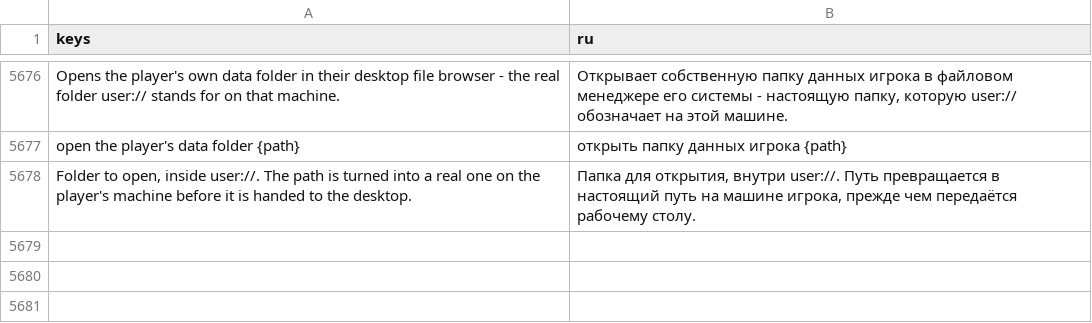
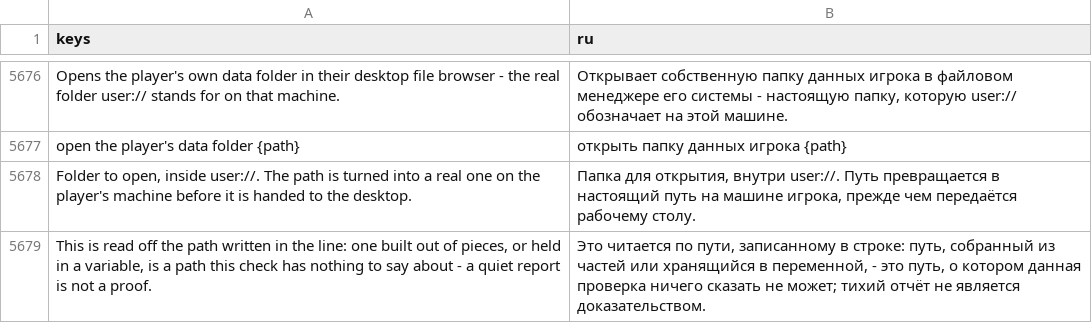
Before and after one commit to SalmanShhh/Godot-EventSheet-Visual-Scripting, a CSV file: addons/eventsheet/translations/ru.csv, drawn as a sheet; only a part is shown, gaps mark what is left out.

Commit message:
fix(doctor): the file checks read the call's arguments, and say what they cannot see
Three misreadings in the same three checks. The absolute-path check read
every quoted string on a statement rather than the ones a file call was
handed, so a trailing comment naming an old path raised a warning about
a path the code does not use. The literal scan did not honour a
backslash-escaped quote, so one string carrying one pushed every literal
after it out of step and hid a real finding. And the unguarded read fell
silent on the words file_exists wherever they appeared, so a line
guarding one file while reading another read as guarded.

All three also read the path LITERAL and nothing else, which was stated
only in a source comment. It is in the finding and in the guide's Doctor
chapter now: a quiet report is not a proof.

```diff
--- a/addons/eventsheet/translations/ru.csv
+++ b/addons/eventsheet/translations/ru.csv
@@ -5702 +5702,2 @@ open the player's data folder {path},открыть папку данных иг
 "Folder to open, inside user://. The path is turned into a real one on the player's machine before it is handed to the desktop.","Папка для открытия, внутри user://. Путь превращается в настоящий путь на машине игрока, прежде чем передаётся рабочему столу."
+"This is read off the path written in the line: one built out of pieces, or held in a variable, is a path this check has nothing to say about - a quiet report is not a proof.","Это читается по пути, записанному в строке: путь, собранный из частей или хранящийся в переменной, - это путь, о котором данная проверка ничего сказать не может; тихий отчёт не является доказательством."
```
Also changed, not shown: addons/eventsheet/translations/de.csv, addons/eventsheet/translations/es.csv, 10 other files.
